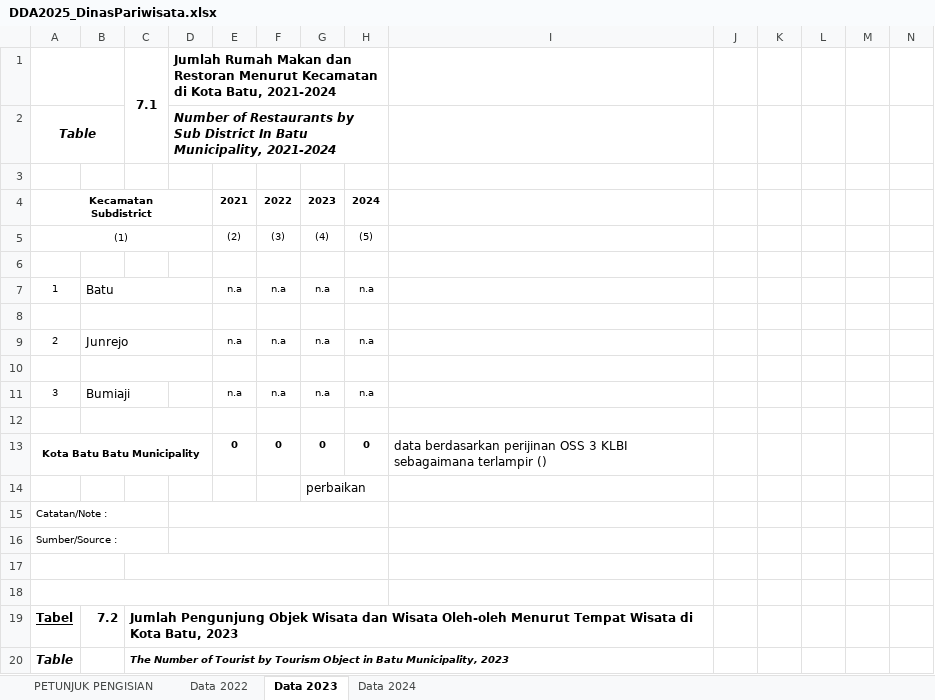
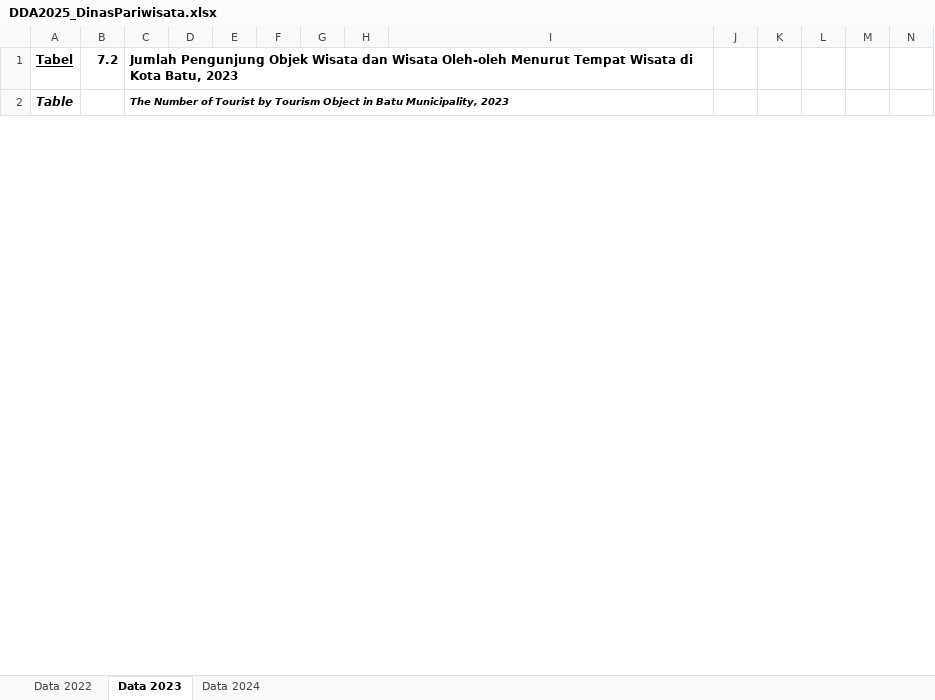
Before and after one commit to lutfiindraa/deploy, an Excel workbook: Kota_Batu_Tourism_Insight_Forecast_Engine/DDA2025_DinasPariwisata.xlsx, sheet Data 2023, drawn as a sheet; only a part is shown; values as stored, in another font and other column widths than the file's, no borders; charts and pictures not drawn; rows hold the shown columns only; ↵ is a line break in a cell; the diff covers the shown part only; the diff names each change by its address in the sheet, - before the commit and + after, or states it on an @@ line.

```diff
--- a/Kota_Batu_Tourism_Insight_Forecast_Engine/DDA2025_DinasPariwisata.xlsx (sheet Data 2023)
+++ b/Kota_Batu_Tourism_Insight_Forecast_Engine/DDA2025_DinasPariwisata.xlsx (sheet Data 2023)
-sheet tab: PETUNJUK PENGISIAN
-row 1:  |  | 7.1 | Jumlah Rumah Makan dan Restoran Menurut Kecamatan di Kota Batu, 2021-2024
-row 2: Table |  |  | Number of Restaurants by Sub District In Batu Municipality, 2021-2024
-row 3: (empty)
-row 4: Kecamatan ↵ Subdistrict |  |  |  | 2021 | 2022 | 2023 | 2024
-row 5: (1) |  |  |  | (2) | (3) | (4) | (5)
-row 6: (empty)
-row 7: 1 | Batu |  |  | n.a | n.a | n.a | n.a
-row 8: (empty)
-row 9: 2 | Junrejo |  |  | n.a | n.a | n.a | n.a
-row 10: (empty)
-row 11: 3 | Bumiaji |  |  | n.a | n.a | n.a | n.a
-row 12: (empty)
-row 13: Kota Batu Batu Municipality |  |  |  | 0 | 0 | 0 | 0 | data berdasarkan perijinan OSS 3 KLBI sebagaimana terlampir ()
-row 14:  |  |  |  |  |  | perbaikan
-row 15: Catatan/Note :
-row 16: Sumber/Source :
-row 17: (empty)
-row 18: (empty)
```
Also changed, not shown: 25 edited cells elsewhere in this sheet, sheet Data 2024, sheet Data 2022, formulas that keep their value, charts or pictures, 3 other files.
